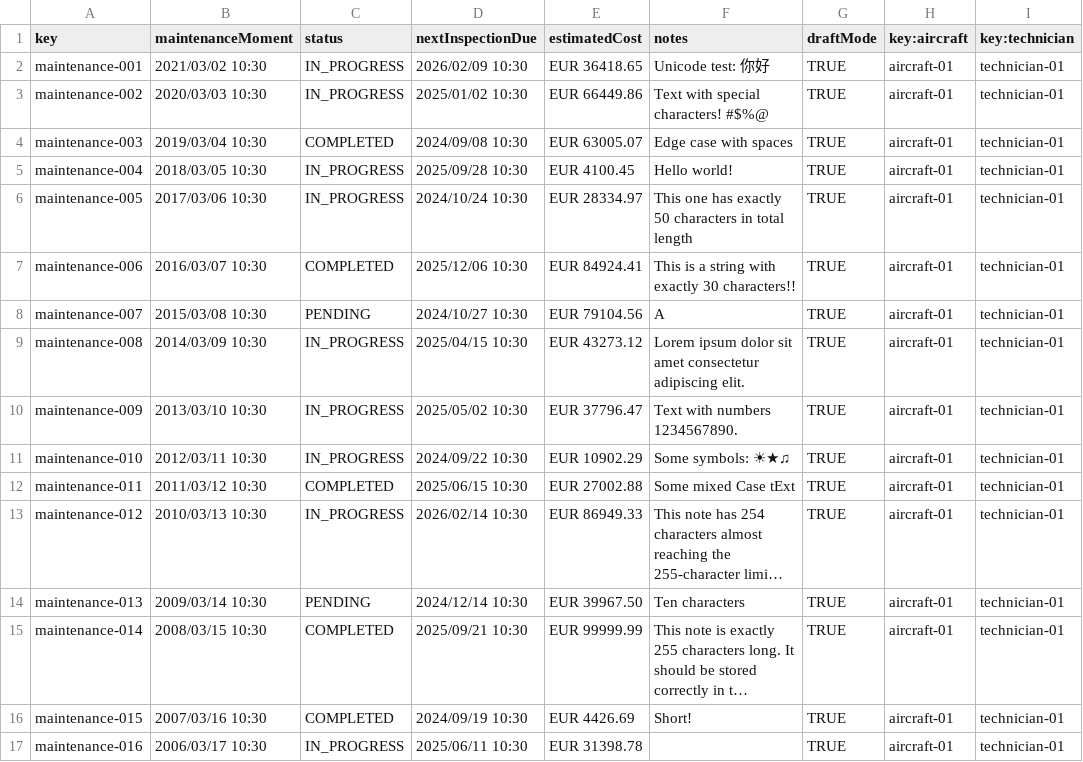
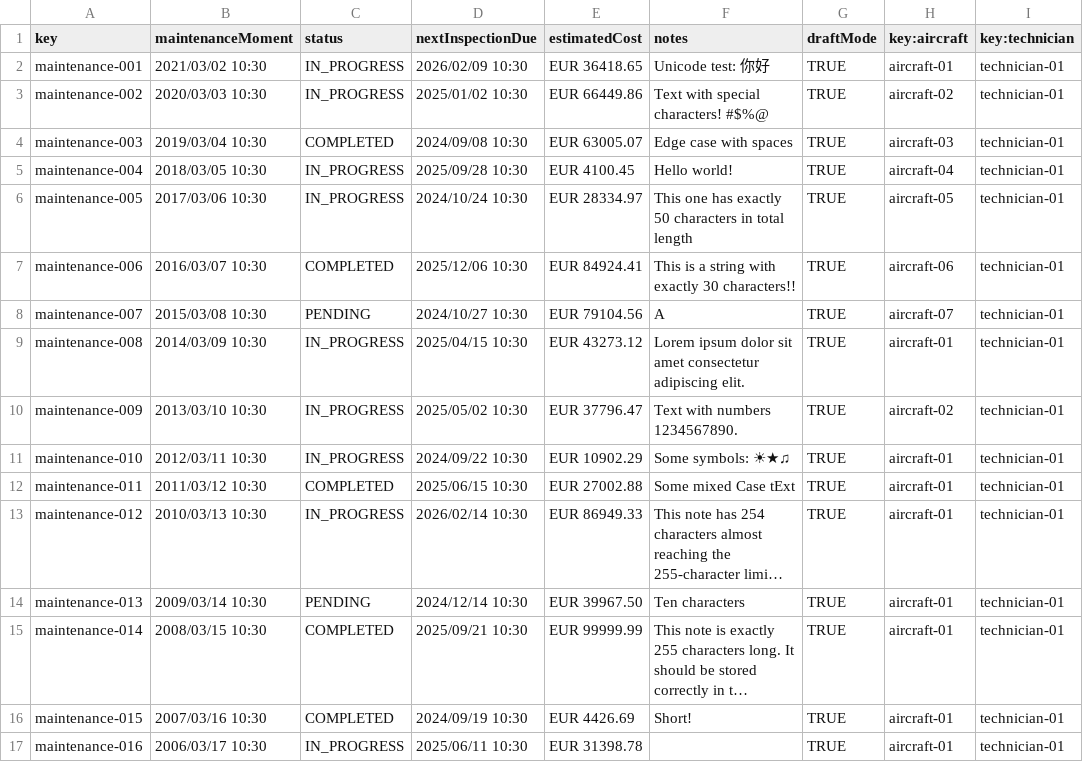
Before and after one commit to dedece65/Acme-ANS-C2, a CSV file: src/main/resources/WEB-INF/data/sample/maintenance_record.csv, drawn as a sheet; only a part is shown; long unchanged cells end in ….

Commit message:
fix: add csv

```diff
--- a/src/main/resources/WEB-INF/data/sample/maintenance_record.csv
+++ b/src/main/resources/WEB-INF/data/sample/maintenance_record.csv
@@ -2,10 +2,10 @@ key,maintenanceMoment,status,nextInspectionDue,estimatedCost,notes,draftMode,key
 maintenance-001,2021/03/02 10:30,IN_PROGRESS,2026/02/09 10:30,EUR 36418.65,Unicode test: 你好,TRUE,aircraft-01,technician-01
-maintenance-002,2020/03/03 10:30,IN_PROGRESS,2025/01/02 10:30,EUR 66449.86,Text with special characters! #$%@,TRUE,aircraft-01,technician-01
-maintenance-003,2019/03/04 10:30,COMPLETED,2024/09/08 10:30,EUR 63005.07,Edge case with spaces,TRUE,aircraft-01,technician-01
-maintenance-004,2018/03/05 10:30,IN_PROGRESS,2025/09/28 10:30,EUR 4100.45,Hello world!,TRUE,aircraft-01,technician-01
-maintenance-005,2017/03/06 10:30,IN_PROGRESS,2024/10/24 10:30,EUR 28334.97,This one has exactly 50 characters in total length,TRUE,aircraft-01,technician-01
-maintenance-006,2016/03/07 10:30,COMPLETED,2025/12/06 10:30,EUR 84924.41,This is a string with exactly 30 characters!!,TRUE,aircraft-01,technician-01
-maintenance-007,2015/03/08 10:30,PENDING,2024/10/27 10:30,EUR 79104.56,A,TRUE,aircraft-01,technician-01
+maintenance-002,2020/03/03 10:30,IN_PROGRESS,2025/01/02 10:30,EUR 66449.86,Text with special characters! #$%@,TRUE,aircraft-02,technician-01
+maintenance-003,2019/03/04 10:30,COMPLETED,2024/09/08 10:30,EUR 63005.07,Edge case with spaces,TRUE,aircraft-03,technician-01
+maintenance-004,2018/03/05 10:30,IN_PROGRESS,2025/09/28 10:30,EUR 4100.45,Hello world!,TRUE,aircraft-04,technician-01
+maintenance-005,2017/03/06 10:30,IN_PROGRESS,2024/10/24 10:30,EUR 28334.97,This one has exactly 50 characters in total length,TRUE,aircraft-05,technician-01
+maintenance-006,2016/03/07 10:30,COMPLETED,2025/12/06 10:30,EUR 84924.41,This is a string with exactly 30 characters!!,TRUE,aircraft-06,technician-01
+maintenance-007,2015/03/08 10:30,PENDING,2024/10/27 10:30,EUR 79104.56,A,TRUE,aircraft-07,technician-01
 maintenance-008,2014/03/09 10:30,IN_PROGRESS,2025/04/15 10:30,EUR 43273.12,Lorem ipsum dolor sit amet consectetur adipiscing elit.,TRUE,aircraft-01,technician-01
-maintenance-009,2013/03/10 10:30,IN_PROGRESS,2025/05/02 10:30,EUR 37796.47,Text with numbers 1234567890.,TRUE,aircraft-01,technician-01
+maintenance-009,2013/03/10 10:30,IN_PROGRESS,2025/05/02 10:30,EUR 37796.47,Text with numbers 1234567890.,TRUE,aircraft-02,technician-01
 maintenance-010,2012/03/11 10:30,IN_PROGRESS,2024/09/22 10:30,EUR 10902.29,Some symbols: ☀★♫,TRUE,aircraft-01,technician-01
```
